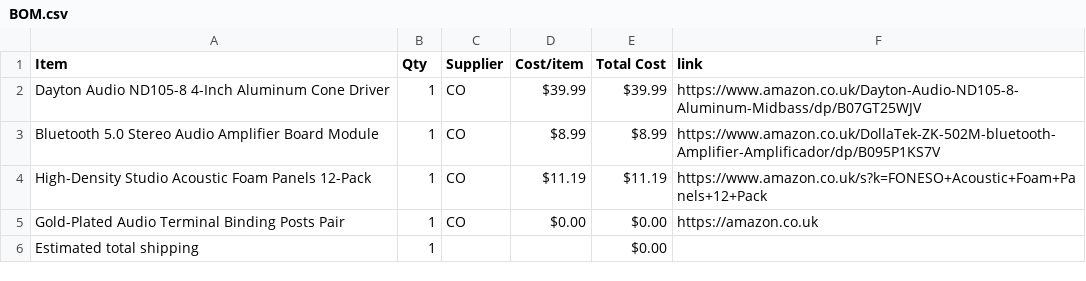
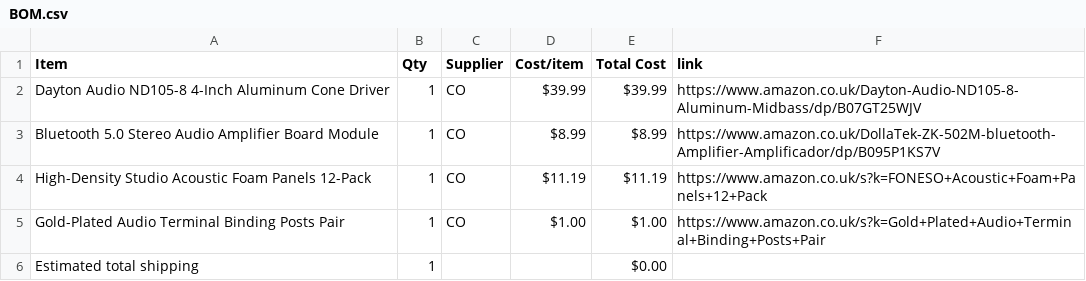
Before and after one commit to Akshaj-dev/HIGH-END-SPEAKER, a CSV file: BOM.csv, drawn as a sheet.

Commit message:
Sync High end speaker from Half Life

```diff
--- a/BOM.csv
+++ b/BOM.csv
@@ -4,3 +4,3 @@ Bluetooth 5.0 Stereo Audio Amplifier Board Module,1,CO,$8.99,$8.99,https://www.a
 High-Density Studio Acoustic Foam Panels 12-Pack,1,CO,$11.19,$11.19,https://www.amazon.co.uk/s?k=FONESO+Acoustic+Foam+Panels+12+Pack
-Gold-Plated Audio Terminal Binding Posts Pair,1,CO,$0.00,$0.00,https://amazon.co.uk
+Gold-Plated Audio Terminal Binding Posts Pair,1,CO,$1.00,$1.00,https://www.amazon.co.uk/s?k=Gold+Plated+Audio+Terminal+Binding+Posts+Pair
 Estimated total shipping,1,,,$0.00,
```
